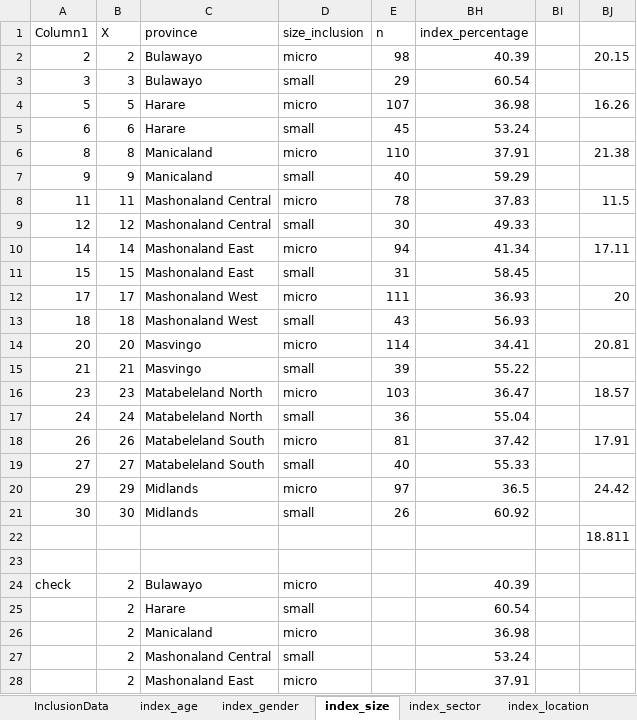
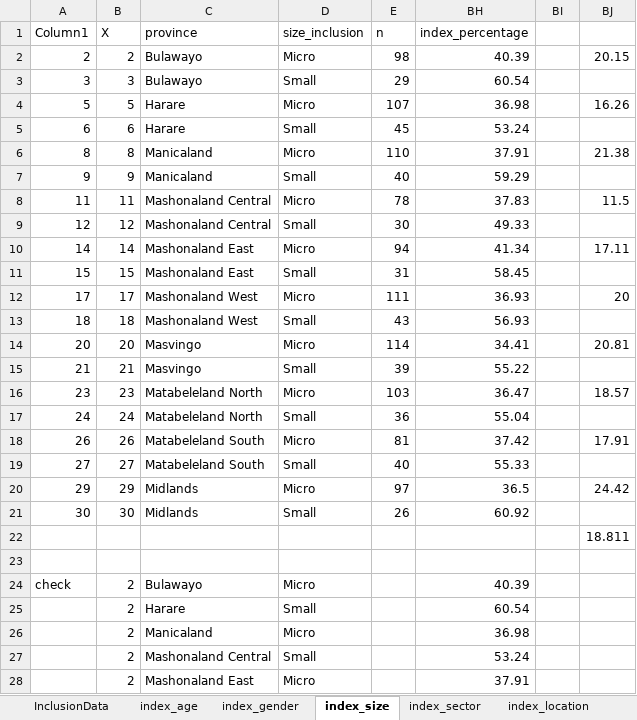
Before and after one commit to beks99/SIVIOgit, an Excel workbook: FI_index/Inclusion Data.xlsx, sheet index_size, drawn as a sheet; only a part is shown; values as stored, in another font and other column widths than the file's, no borders; table styles not drawn; the diff covers the shown part only; the diff names each change by its address in the sheet, - before the commit and + after, or states it on an @@ line.

```diff
--- a/FI_index/Inclusion Data.xlsx (sheet index_size)
+++ b/FI_index/Inclusion Data.xlsx (sheet index_size)
-D2 (size_inclusion): micro
+D2 (size_inclusion): Micro
-D3 (size_inclusion): small
+D3 (size_inclusion): Small
-D4 (size_inclusion): micro
+D4 (size_inclusion): Micro
-D5 (size_inclusion): small
+D5 (size_inclusion): Small
-D6 (size_inclusion): micro
+D6 (size_inclusion): Micro
-D7 (size_inclusion): small
+D7 (size_inclusion): Small
-D8 (size_inclusion): micro
+D8 (size_inclusion): Micro
-D9 (size_inclusion): small
+D9 (size_inclusion): Small
-D10 (size_inclusion): micro
+D10 (size_inclusion): Micro
-D11 (size_inclusion): small
+D11 (size_inclusion): Small
-D12 (size_inclusion): micro
+D12 (size_inclusion): Micro
-D13 (size_inclusion): small
+D13 (size_inclusion): Small
-D14 (size_inclusion): micro
+D14 (size_inclusion): Micro
-D15 (size_inclusion): small
+D15 (size_inclusion): Small
-D16 (size_inclusion): micro
+D16 (size_inclusion): Micro
-D17 (size_inclusion): small
+D17 (size_inclusion): Small
-D18 (size_inclusion): micro
+D18 (size_inclusion): Micro
-D19 (size_inclusion): small
+D19 (size_inclusion): Small
-D20 (size_inclusion): micro
+D20 (size_inclusion): Micro
-D21 (size_inclusion): small
+D21 (size_inclusion): Small
-D24 (size_inclusion): micro
+D24 (size_inclusion): Micro
-D25 (size_inclusion): small
+D25 (size_inclusion): Small
-D26 (size_inclusion): micro
+D26 (size_inclusion): Micro
-D27 (size_inclusion): small
+D27 (size_inclusion): Small
-D28 (size_inclusion): micro
+D28 (size_inclusion): Micro
```
Also changed, not shown: 15 edited cells elsewhere in this sheet, sheet InclusionData, sheet index_gender, sheet zimbabwe, formulas that keep their value, FI_index/province_descriptions.xlsx, 10 other files.
